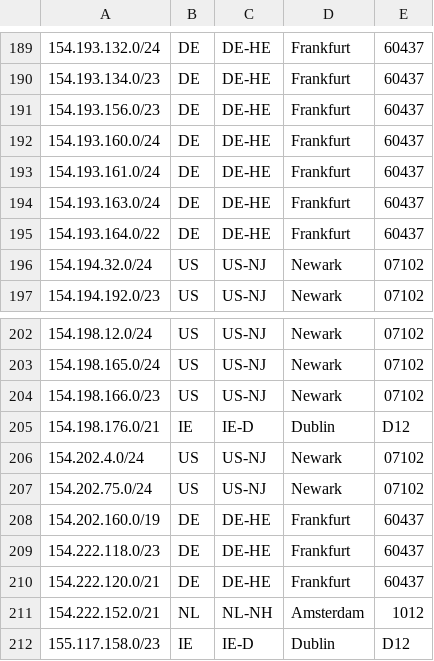
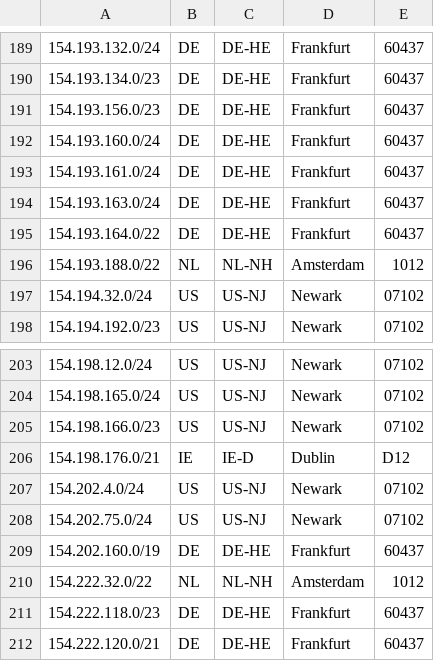
Before and after one commit to TeraSwitch/as20326.com, a CSV file: ipgeo.csv, drawn as a sheet; only a part is shown, gaps mark what is left out; the shorter side is filled out with more unchanged rows; the diff names each change by its address in the sheet, - before the commit and + after, or states it on an @@ line.

Commit message:
Update IP geolocation data and last update date

```diff
--- a/ipgeo.csv
+++ b/ipgeo.csv
+row 196: 154.193.188.0/22 | NL | NL-NH | Amsterdam | 1012
+row 210: 154.222.32.0/22 | NL | NL-NH | Amsterdam | 1012
```
